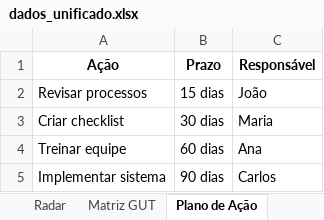
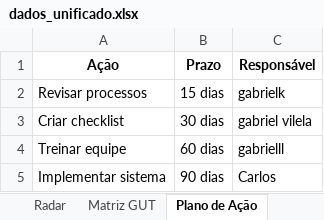
Before and after one commit to gabriel19955671/painel-gut, an Excel workbook: dados_unificado.xlsx, sheet Plano de Ação, drawn as a sheet; values as stored, in another font and other column widths than the file's, no borders; the diff names each change by its address in the sheet, - before the commit and + after, or states it on an @@ line.

```diff
--- a/dados_unificado.xlsx (sheet Plano de Ação)
+++ b/dados_unificado.xlsx (sheet Plano de Ação)
-C2 (Responsável): João
+C2 (Responsável): gabrielk
-C3 (Responsável): Maria
+C3 (Responsável): gabriel vilela
-C4 (Responsável): Ana
+C4 (Responsável): gabrielll
```
Also changed, not shown: sheet Matriz GUT, sheet Radar.
